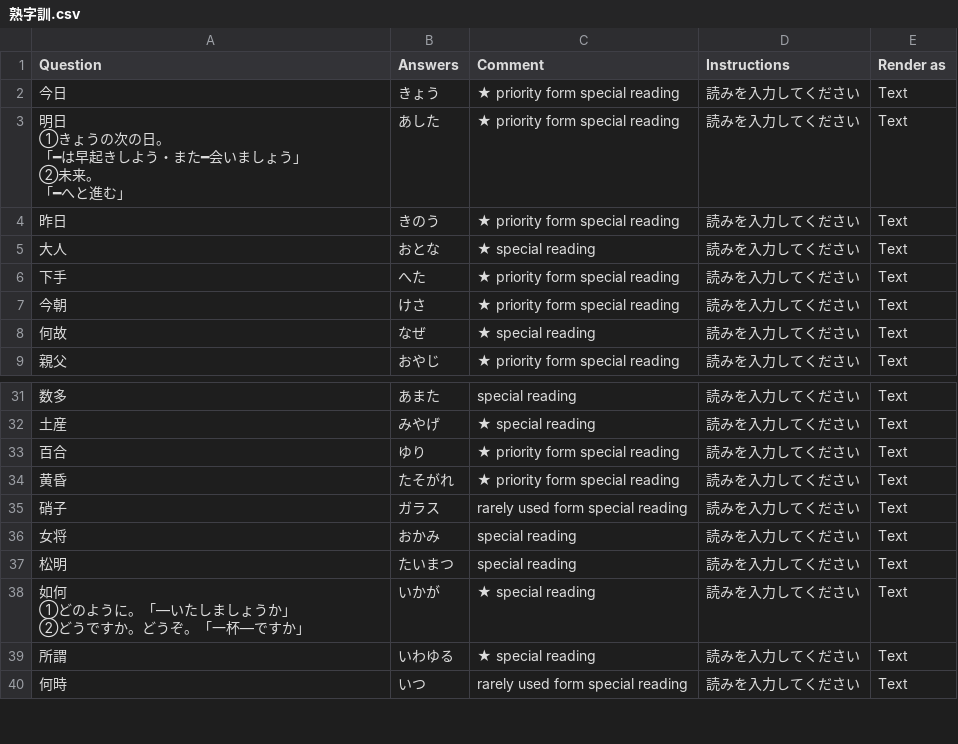
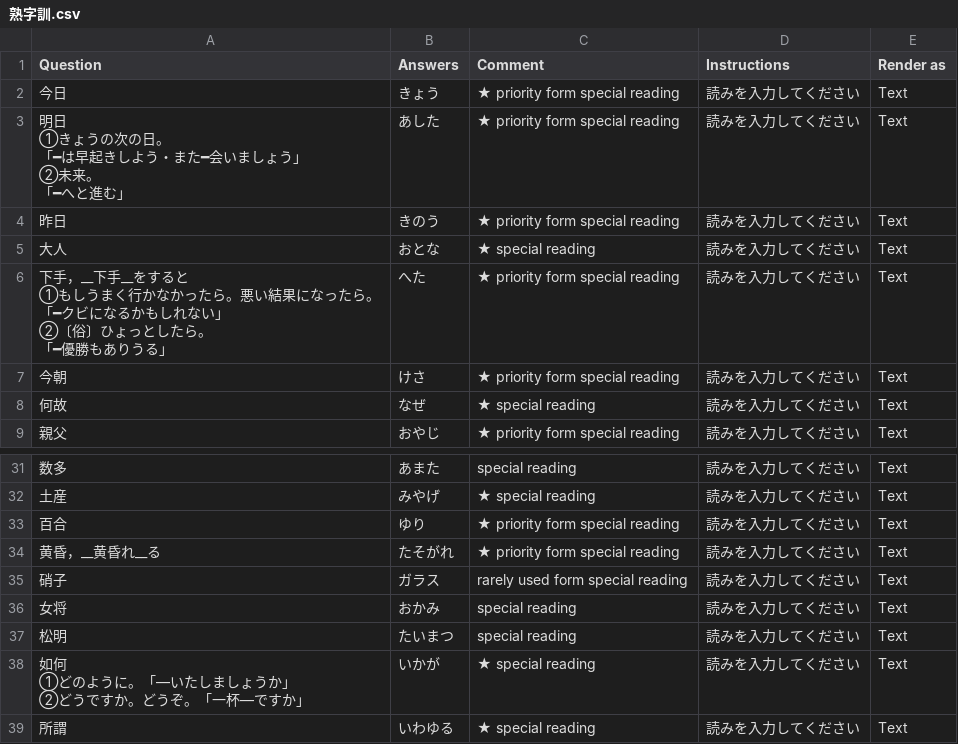
Before and after one commit to SalwynnJP/YomitanQuest, a CSV file: decks/熟字訓.csv, drawn as a sheet; only a part is shown, gaps mark what is left out; the shorter side is filled out with more unchanged rows.

Commit message:
add 下手をすると

```diff
--- a/decks/熟字訓.csv
+++ b/decks/熟字訓.csv
@@ -9,3 +9,7 @@ Question,Answers,Comment,Instructions,Render as
 大人,おとな,★ special reading,読みを入力してください,Text
-下手,へた,★ priority form special reading,読みを入力してください,Text
+"下手，__下手__をすると
+①もしうまく行かなかったら。悪い結果になったら。
+「━クビになるかもしれない」
+②〔俗〕ひょっとしたら。
+「━優勝もありうる」",へた,★ priority form special reading,読みを入力してください,Text
 今朝,けさ,★ priority form special reading,読みを入力してください,Text
@@ -40,3 +44,3 @@ Question,Answers,Comment,Instructions,Render as
 百合,ゆり,★ priority form special reading,読みを入力してください,Text
-黄昏,たそがれ,★ priority form special reading,読みを入力してください,Text
+黄昏，__黄昏れ__る,たそがれ,★ priority form special reading,読みを入力してください,Text
 硝子,ガラス,rarely used form special reading,読みを入力してください,Text
```
